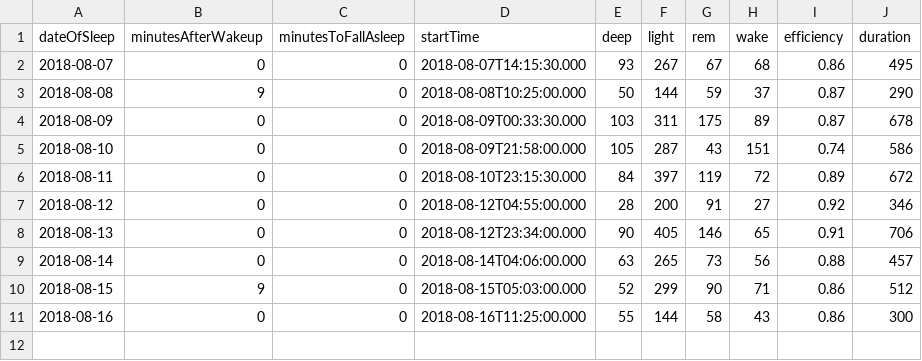
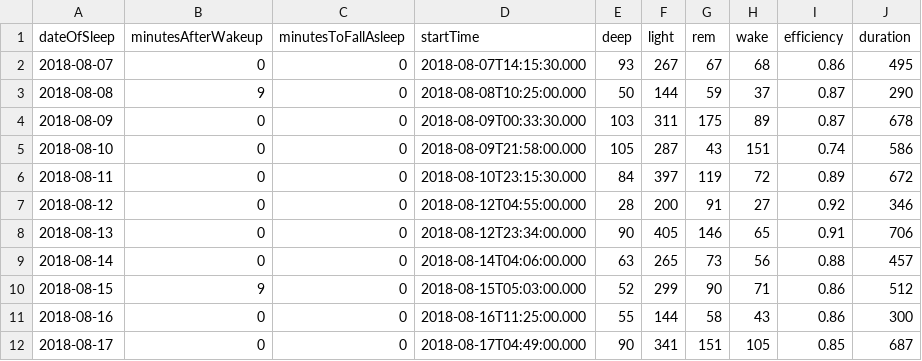
Before and after one commit to Octaviosf/HealthDashboard, a CSV file: sleep.csv, drawn as a sheet.

Commit message:
update sleep.csv

```diff
--- a/sleep.csv
+++ b/sleep.csv
@@ -11 +11,2 @@ dateOfSleep,minutesAfterWakeup,minutesToFallAsleep,startTime,deep,light,rem,wake
 2018-08-16,0,0,2018-08-16T11:25:00.000,55,144,58,43,0.86,300
+2018-08-17,0,0,2018-08-17T04:49:00.000,90,341,151,105,0.85,687
```
